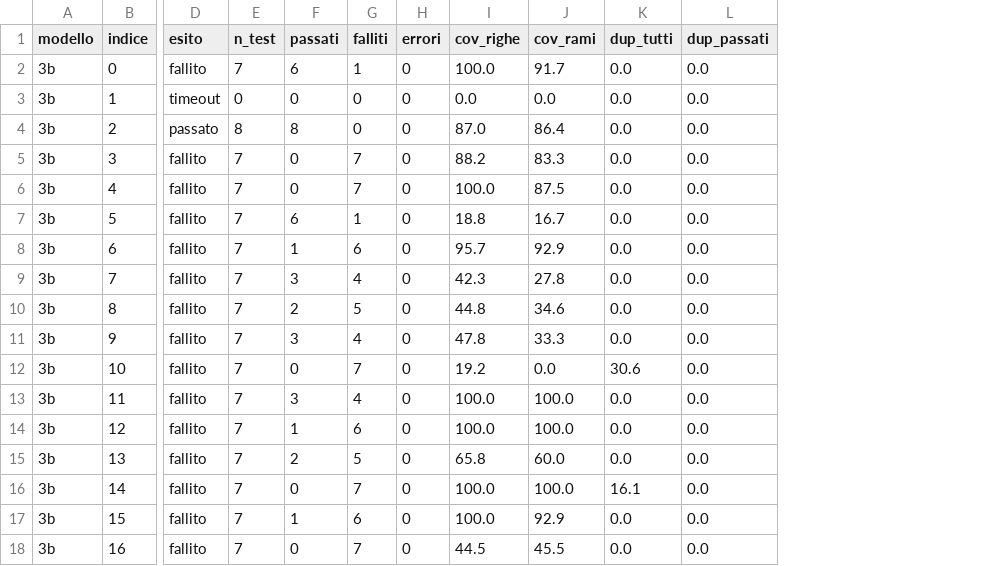
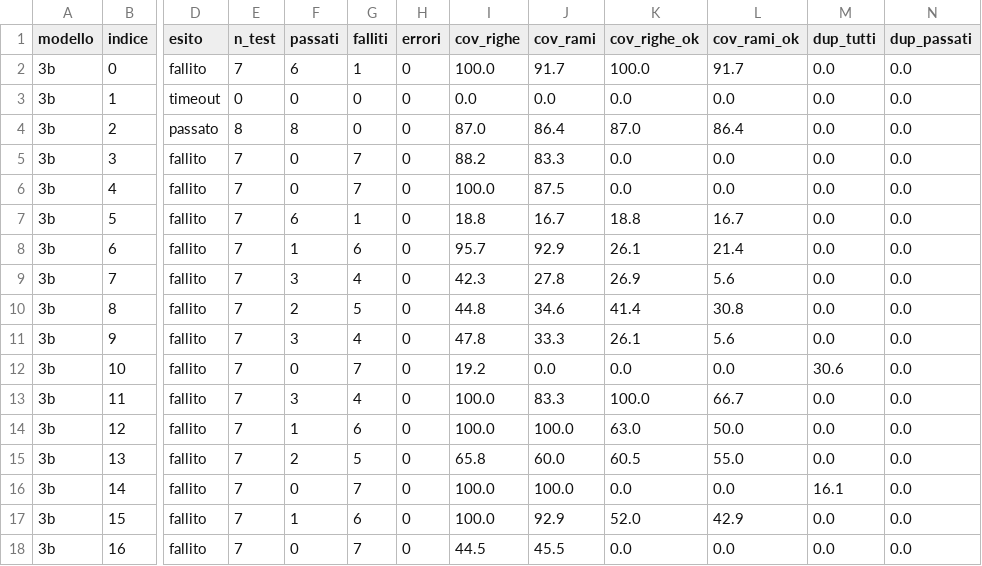
Before and after one commit to teoavas/Progetto_Tesi, a CSV file: locale/misure_3b.csv, drawn as a sheet; only a part is shown, gaps mark what is left out; the diff names each change by its address in the sheet, - before the commit and + after, or states it on an @@ line.

```diff
--- a/locale/misure_3b.csv
+++ b/locale/misure_3b.csv
+column K (cov_righe_ok), rows 2-18: 100.0 | 0.0 | 87.0 | 0.0 | 0.0 | 18.8 | 26.1 | 26.9 | 41.4 | 26.1 | 0.0 | 100.0 | 63.0 | 60.5 | 0.0 | 52.0 | 0.0
+column L (cov_rami_ok), rows 2-18: 91.7 | 0.0 | 86.4 | 0.0 | 0.0 | 16.7 | 21.4 | 5.6 | 30.8 | 5.6 | 0.0 | 66.7 | 50.0 | 55.0 | 0.0 | 42.9 | 0.0
-J13 (cov_rami): 100.0
+J13 (cov_rami): 83.3
```
Also changed, not shown: locale/misure_1b.csv, locale/misure_8b.csv, 1 other file.
